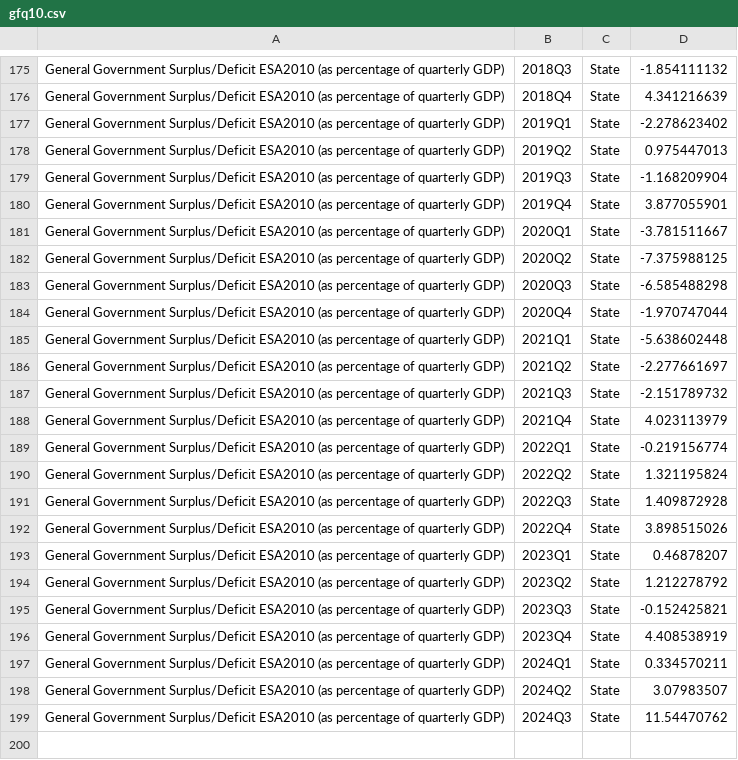
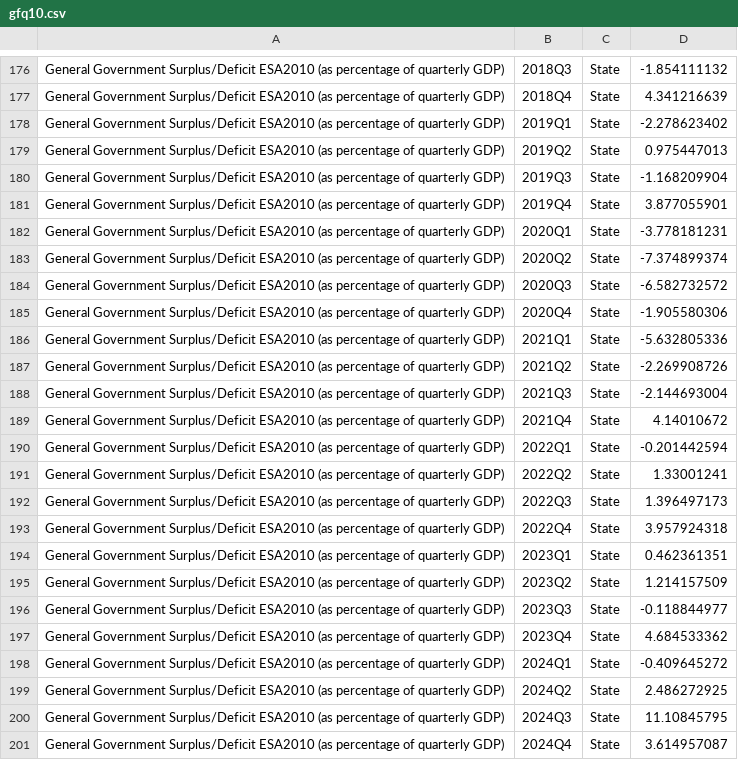
Before and after one commit to flanneryjcso/econ_dash_data, a CSV file: gfq10.csv, drawn as a sheet; only a part is shown, gaps mark what is left out; the diff covers the shown part only.

```diff
--- a/gfq10.csv
+++ b/gfq10.csv
@@ -180,20 +181,21 @@ General Government Surplus/Deficit ESA2010 (as percentage of quarterly GDP),2019
 General Government Surplus/Deficit ESA2010 (as percentage of quarterly GDP),2019Q4,State,3.877055901
-General Government Surplus/Deficit ESA2010 (as percentage of quarterly GDP),2020Q1,State,-3.781511667
-General Government Surplus/Deficit ESA2010 (as percentage of quarterly GDP),2020Q2,State,-7.375988125
-General Government Surplus/Deficit ESA2010 (as percentage of quarterly GDP),2020Q3,State,-6.585488298
-General Government Surplus/Deficit ESA2010 (as percentage of quarterly GDP),2020Q4,State,-1.970747044
-General Government Surplus/Deficit ESA2010 (as percentage of quarterly GDP),2021Q1,State,-5.638602448
-General Government Surplus/Deficit ESA2010 (as percentage of quarterly GDP),2021Q2,State,-2.277661697
-General Government Surplus/Deficit ESA2010 (as percentage of quarterly GDP),2021Q3,State,-2.151789732
-General Government Surplus/Deficit ESA2010 (as percentage of quarterly GDP),2021Q4,State,4.023113979
-General Government Surplus/Deficit ESA2010 (as percentage of quarterly GDP),2022Q1,State,-0.219156774
-General Government Surplus/Deficit ESA2010 (as percentage of quarterly GDP),2022Q2,State,1.321195824
-General Government Surplus/Deficit ESA2010 (as percentage of quarterly GDP),2022Q3,State,1.409872928
-General Government Surplus/Deficit ESA2010 (as percentage of quarterly GDP),2022Q4,State,3.898515026
-General Government Surplus/Deficit ESA2010 (as percentage of quarterly GDP),2023Q1,State,0.46878207
-General Government Surplus/Deficit ESA2010 (as percentage of quarterly GDP),2023Q2,State,1.212278792
-General Government Surplus/Deficit ESA2010 (as percentage of quarterly GDP),2023Q3,State,-0.152425821
-General Government Surplus/Deficit ESA2010 (as percentage of quarterly GDP),2023Q4,State,4.408538919
-General Government Surplus/Deficit ESA2010 (as percentage of quarterly GDP),2024Q1,State,0.334570211
-General Government Surplus/Deficit ESA2010 (as percentage of quarterly GDP),2024Q2,State,3.07983507
-General Government Surplus/Deficit ESA2010 (as percentage of quarterly GDP),2024Q3,State,11.54470762
+General Government Surplus/Deficit ESA2010 (as percentage of quarterly GDP),2020Q1,State,-3.778181231
+General Government Surplus/Deficit ESA2010 (as percentage of quarterly GDP),2020Q2,State,-7.374899374
+General Government Surplus/Deficit ESA2010 (as percentage of quarterly GDP),2020Q3,State,-6.582732572
+General Government Surplus/Deficit ESA2010 (as percentage of quarterly GDP),2020Q4,State,-1.905580306
+General Government Surplus/Deficit ESA2010 (as percentage of quarterly GDP),2021Q1,State,-5.632805336
+General Government Surplus/Deficit ESA2010 (as percentage of quarterly GDP),2021Q2,State,-2.269908726
+General Government Surplus/Deficit ESA2010 (as percentage of quarterly GDP),2021Q3,State,-2.144693004
+General Government Surplus/Deficit ESA2010 (as percentage of quarterly GDP),2021Q4,State,4.14010672
+General Government Surplus/Deficit ESA2010 (as percentage of quarterly GDP),2022Q1,State,-0.201442594
+General Government Surplus/Deficit ESA2010 (as percentage of quarterly GDP),2022Q2,State,1.33001241
+General Government Surplus/Deficit ESA2010 (as percentage of quarterly GDP),2022Q3,State,1.396497173
+General Government Surplus/Deficit ESA2010 (as percentage of quarterly GDP),2022Q4,State,3.957924318
+General Government Surplus/Deficit ESA2010 (as percentage of quarterly GDP),2023Q1,State,0.462361351
+General Government Surplus/Deficit ESA2010 (as percentage of quarterly GDP),2023Q2,State,1.214157509
+General Government Surplus/Deficit ESA2010 (as percentage of quarterly GDP),2023Q3,State,-0.118844977
+General Government Surplus/Deficit ESA2010 (as percentage of quarterly GDP),2023Q4,State,4.684533362
+General Government Surplus/Deficit ESA2010 (as percentage of quarterly GDP),2024Q1,State,-0.409645272
+General Government Surplus/Deficit ESA2010 (as percentage of quarterly GDP),2024Q2,State,2.486272925
+General Government Surplus/Deficit ESA2010 (as percentage of quarterly GDP),2024Q3,State,11.10845795
+General Government Surplus/Deficit ESA2010 (as percentage of quarterly GDP),2024Q4,State,3.614957087
```
Also changed, not shown: 1 added row and 19 edited cells elsewhere in this file, gfq01.csv, gfq02.csv, 1 other file.
